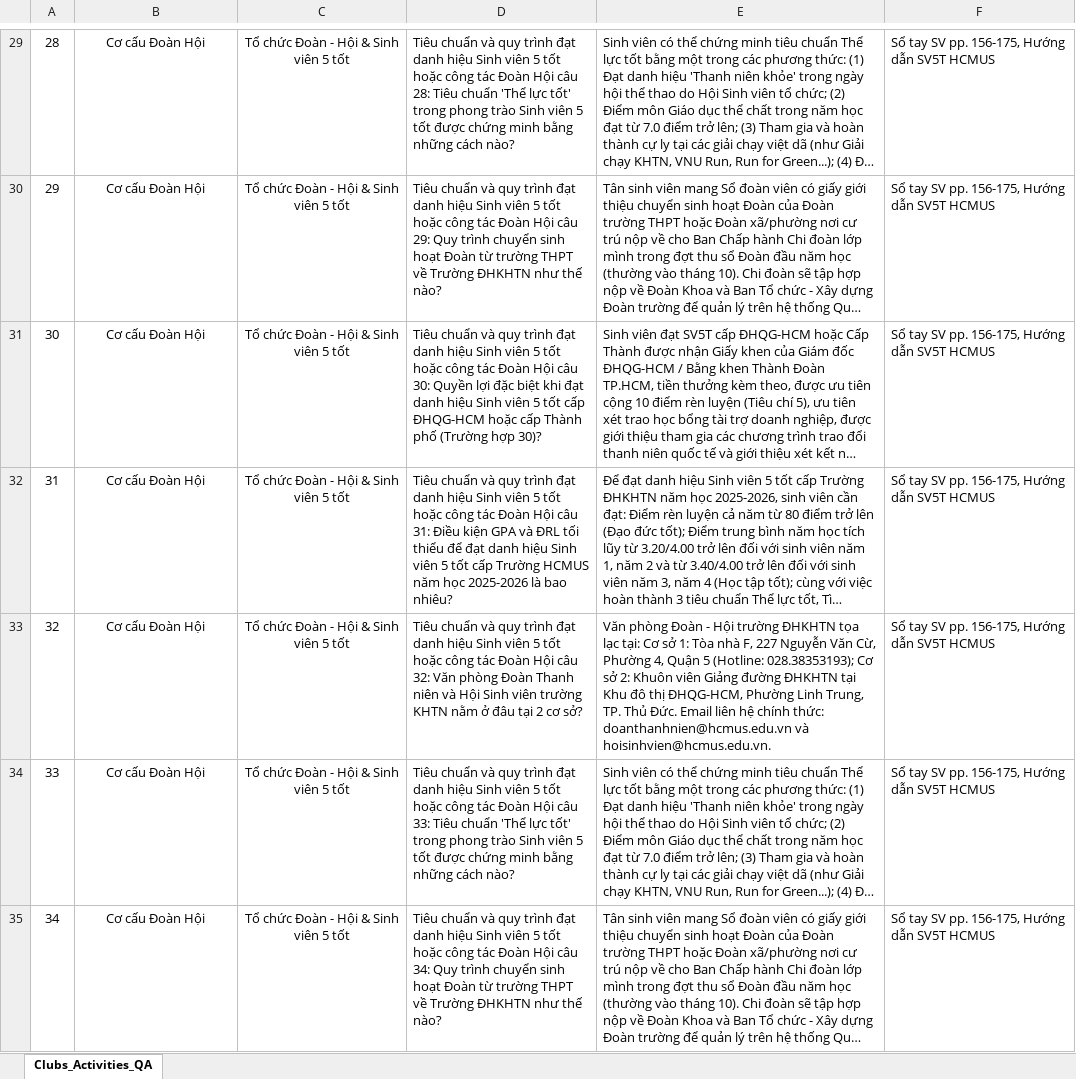
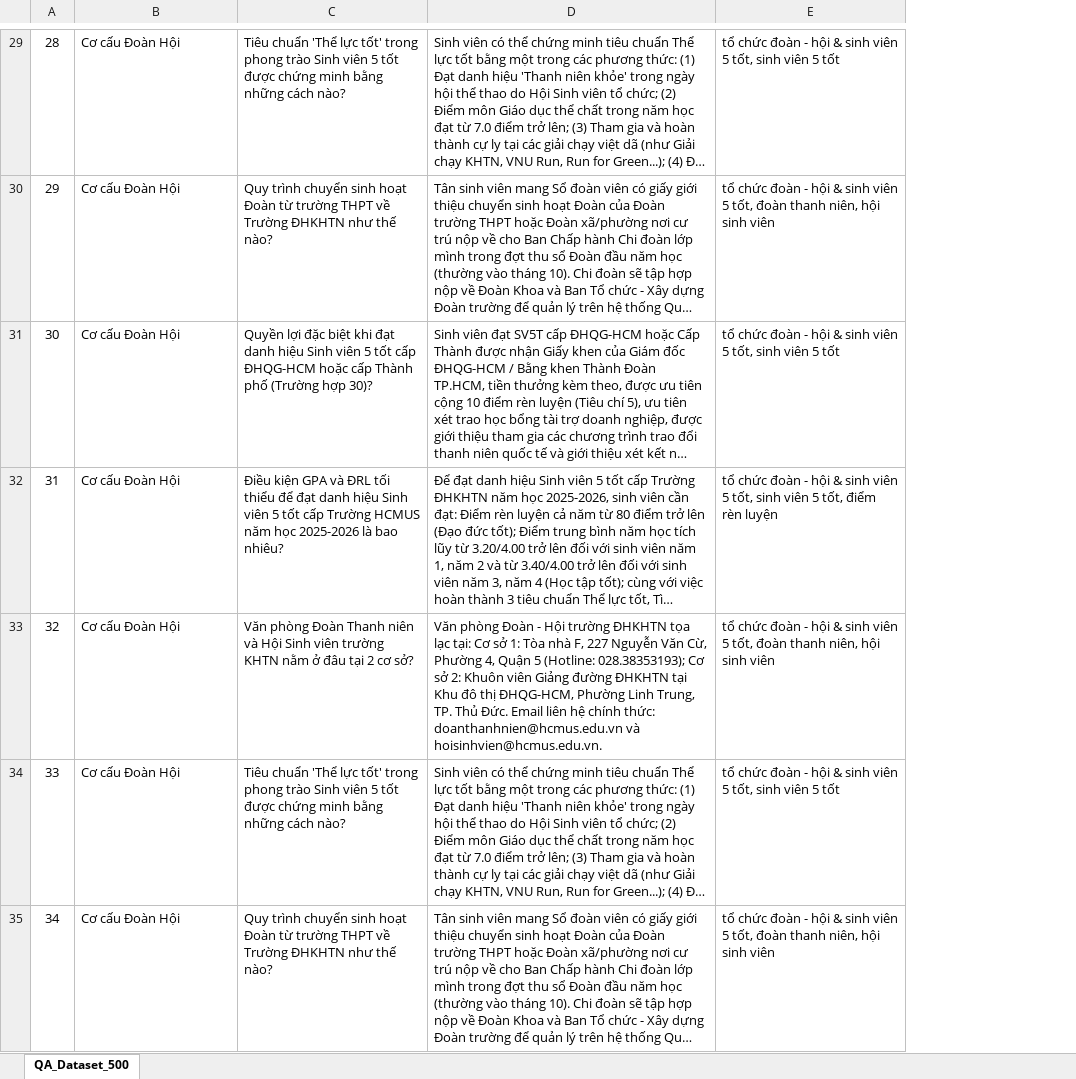
Before and after one commit to Platypus27-coder/HCMUS-Smart-Campus, an Excel workbook: subspaces/02-student-services/clubs-activities-agent/agent/QA.xlsx, sheet QA_Dataset_500, drawn as a sheet; only a part is shown, gaps mark what is left out; long unchanged cells end in …; values as stored, in another font and other column widths than the file's, no borders; removed rows and columns are numbered as before the commit, all else as after; the diff covers the shown part only; the diff names each change by its address in the sheet, - before the commit and + after, or states it on an @@ line.

Commit message:
fix(subspaces): standardize clubs-activities-agent package, fix missing infographic and add visual video resources

```diff
--- a/subspaces/02-student-services/clubs-activities-agent/agent/QA.xlsx (sheet QA_Dataset_500)
+++ b/subspaces/02-student-services/clubs-activities-agent/agent/QA.xlsx (sheet QA_Dataset_500)
-sheet tab: Clubs_Activities_QA
+sheet tab: QA_Dataset_500
-column C, rows 29-35: all Tổ chức Đoàn - Hội & Sinh viên 5 tốt
-column D, rows 29-35: Tiêu chuẩn và quy trình đạt danh hiệu Sinh viên 5 tốt hoặc công tác Đoàn Hội câu 28: Tiêu chuẩn 'Thể lực tốt' trong phong trào Sinh viên 5 tốt được chứng minh bằng những cách nào? | Tiêu chuẩn và quy trình đạt danh hiệu Sinh viên 5 tốt hoặc công tác Đoàn Hội câu 29: Quy trình chuyển sinh hoạt Đoàn từ trường THPT về Trường ĐHKHTN như thế nào? | Tiêu chuẩn và quy trình đạt danh hiệu Sinh viên 5 tốt hoặc công tác Đoàn Hội câu 30: Quyền lợi đặc biệt khi đạt danh hiệu Sinh viên 5 tốt cấp ĐHQG-HCM hoặc cấp Thành phố (Trường hợp 30)? | Tiêu chuẩn và quy trình đạt danh hiệu Sinh viên 5 tốt hoặc công tác Đoàn Hội câu 31: Điều kiện GPA và ĐRL tối thiểu để đạt danh hiệu Sinh viên 5 tốt cấp Trường HCMUS năm học 2025-2026 là bao nhiêu? | Tiêu chuẩn và quy trình đạt danh hiệu Sinh viên 5 tốt hoặc công tác Đoàn Hội câu 32: Văn phòng Đoàn Thanh niên và Hội Sinh viên trường KHTN nằm ở đâu tại 2 cơ sở? | Tiêu chuẩn và quy trình đạt danh hiệu Sinh viên 5 tốt hoặc công tác Đoàn Hội câu 33: Tiêu chuẩn 'Thể lực tốt' trong phong trào Sinh viên 5 tốt được chứng minh bằng những cách nào? | Tiêu chuẩn và quy trình đạt danh hiệu Sinh viên 5 tốt hoặc công tác Đoàn Hội câu 34: Quy trình chuyển sinh hoạt Đoàn từ trường THPT về Trường ĐHKHTN như thế nào?
+column C, rows 29-35: Tiêu chuẩn 'Thể lực tốt' trong phong trào Sinh viên 5 tốt được chứng minh bằng những cách nào? | Quy trình chuyển sinh hoạt Đoàn từ trường THPT về Trường ĐHKHTN như thế nào? | Quyền lợi đặc biệt khi đạt danh hiệu Sinh viên 5 tốt cấp ĐHQG-HCM hoặc cấp Thành phố (Trường hợp 30)? | Điều kiện GPA và ĐRL tối thiểu để đạt danh hiệu Sinh viên 5 tốt cấp Trường HCMUS năm học 2025-2026 là bao nhiêu? | Văn phòng Đoàn Thanh niên và Hội Sinh viên trường KHTN nằm ở đâu tại 2 cơ sở? | Tiêu chuẩn 'Thể lực tốt' trong phong trào Sinh viên 5 tốt được chứng minh bằng những cách nào? | Quy trình chuyển sinh hoạt Đoàn từ trường THPT về Trường ĐHKHTN như thế nào?
-column F, rows 29-35: all Sổ tay SV pp. 156-175, Hướng dẫn SV5T HCMUS
+column E, rows 29-35: tổ chức đoàn - hội & sinh viên 5 tốt, sinh viên 5 tốt | tổ chức đoàn - hội & sinh viên 5 tốt, đoàn thanh niên, hội sinh viên | tổ chức đoàn - hội & sinh viên 5 tốt, sinh viên 5 tốt | tổ chức đoàn - hội & sinh viên 5 tốt, sinh viên 5 tốt, điểm rèn luyện | tổ chức đoàn - hội & sinh viên 5 tốt, đoàn thanh niên, hội sinh viên | tổ chức đoàn - hội & sinh viên 5 tốt, sinh viên 5 tốt | tổ chức đoàn - hội & sinh viên 5 tốt, đoàn thanh niên, hội sinh viên
-B29:B35 alignment: center
+B29:B35 alignment: left
```
Also changed, not shown: 1 added row, 1 removed row and cell formats elsewhere in this sheet, 10 other files.
